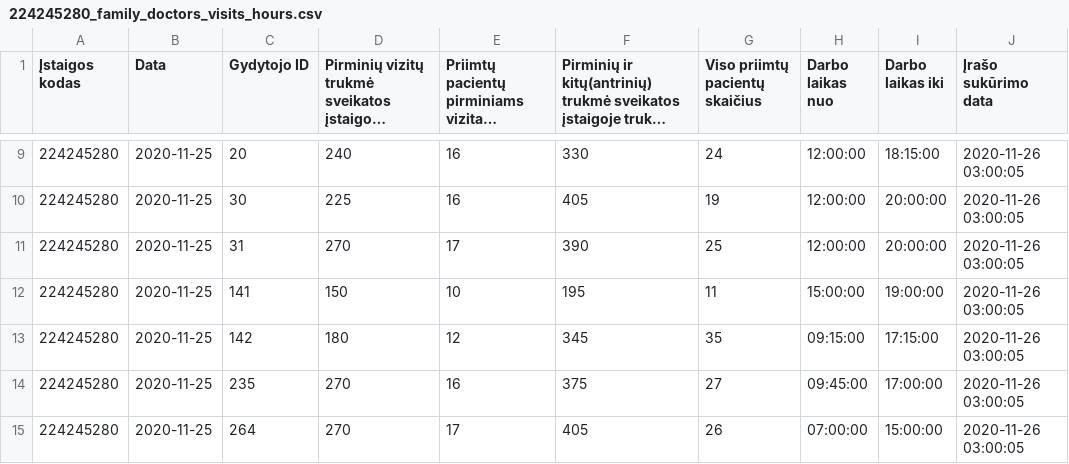
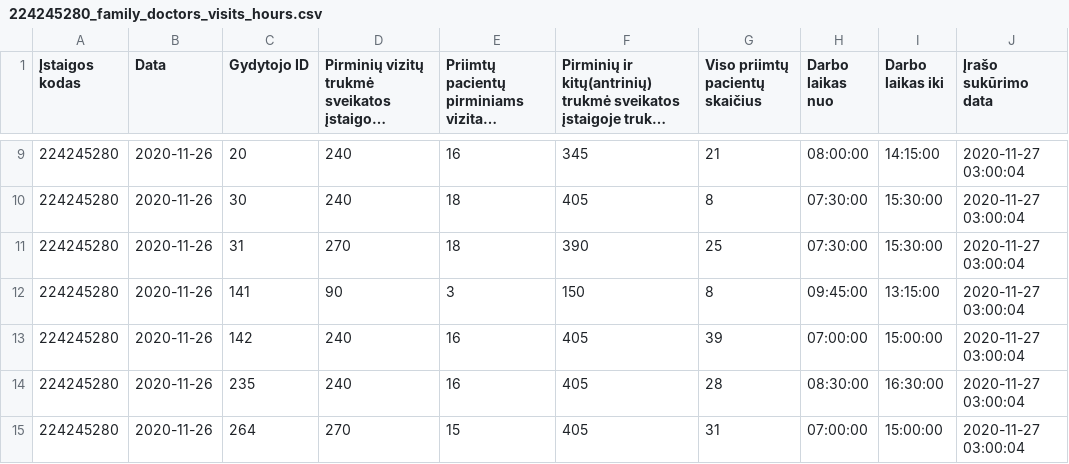
Before and after one commit to vilnius/lazdynu-poliklinika, a CSV file: 224245280_family_doctors_visits_hours.csv, drawn as a sheet; only a part is shown, gaps mark what is left out; long unchanged cells end in …; the diff covers the shown part only.

```diff
--- a/224245280_family_doctors_visits_hours.csv
+++ b/224245280_family_doctors_visits_hours.csv
@@ -9,7 +9,7 @@
-224245280;2020-11-25;20;240;16;330;24;12:00:00;18:15:00;2020-11-26 03:00:05
-224245280;2020-11-25;30;225;16;405;19;12:00:00;20:00:00;2020-11-26 03:00:05
-224245280;2020-11-25;31;270;17;390;25;12:00:00;20:00:00;2020-11-26 03:00:05
-224245280;2020-11-25;141;150;10;195;11;15:00:00;19:00:00;2020-11-26 03:00:05
-224245280;2020-11-25;142;180;12;345;35;09:15:00;17:15:00;2020-11-26 03:00:05
-224245280;2020-11-25;235;270;16;375;27;09:45:00;17:00:00;2020-11-26 03:00:05
-224245280;2020-11-25;264;270;17;405;26;07:00:00;15:00:00;2020-11-26 03:00:05
+224245280;2020-11-26;20;240;16;345;21;08:00:00;14:15:00;2020-11-27 03:00:04
+224245280;2020-11-26;30;240;18;405;8;07:30:00;15:30:00;2020-11-27 03:00:04
+224245280;2020-11-26;31;270;18;390;25;07:30:00;15:30:00;2020-11-27 03:00:04
+224245280;2020-11-26;141;90;3;150;8;09:45:00;13:15:00;2020-11-27 03:00:04
+224245280;2020-11-26;142;240;16;405;39;07:00:00;15:00:00;2020-11-27 03:00:04
+224245280;2020-11-26;235;240;16;405;28;08:30:00;16:30:00;2020-11-27 03:00:04
+224245280;2020-11-26;264;270;15;405;31;07:00:00;15:00:00;2020-11-27 03:00:04
```
Also changed, not shown: 66 edited cells elsewhere in this file, 224245280_family_doctors_list.csv, 1 other file.
